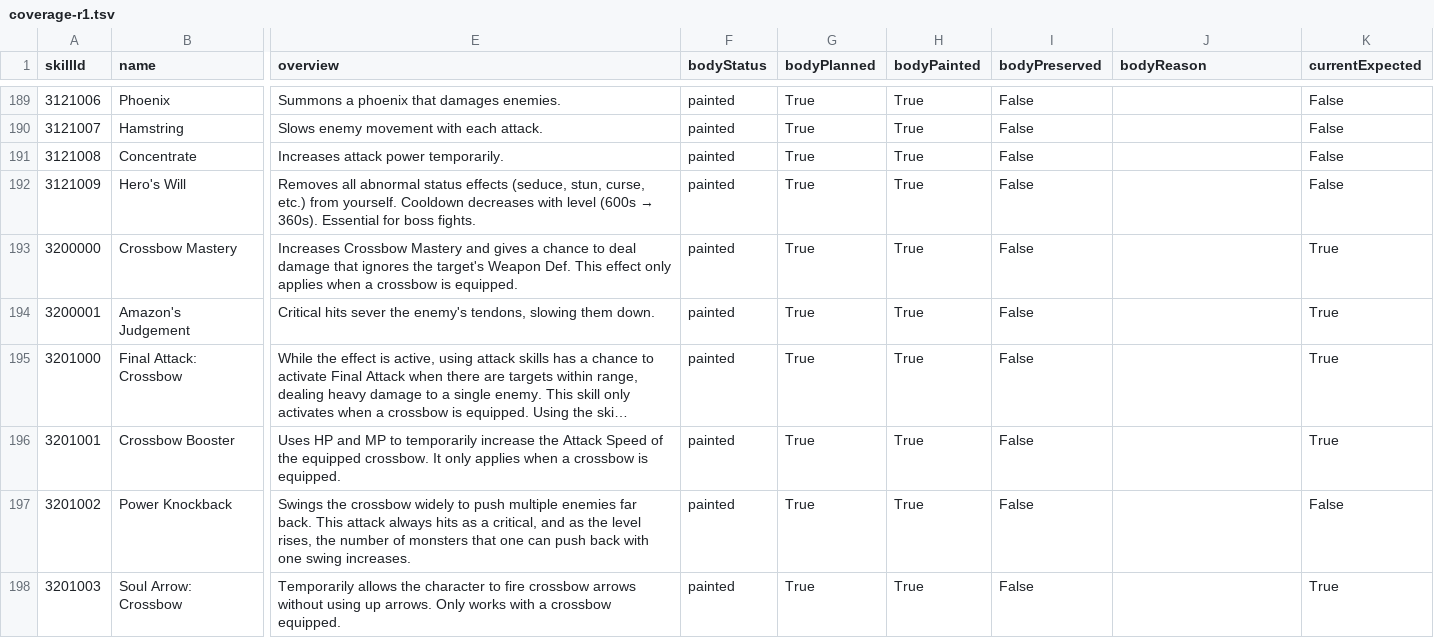
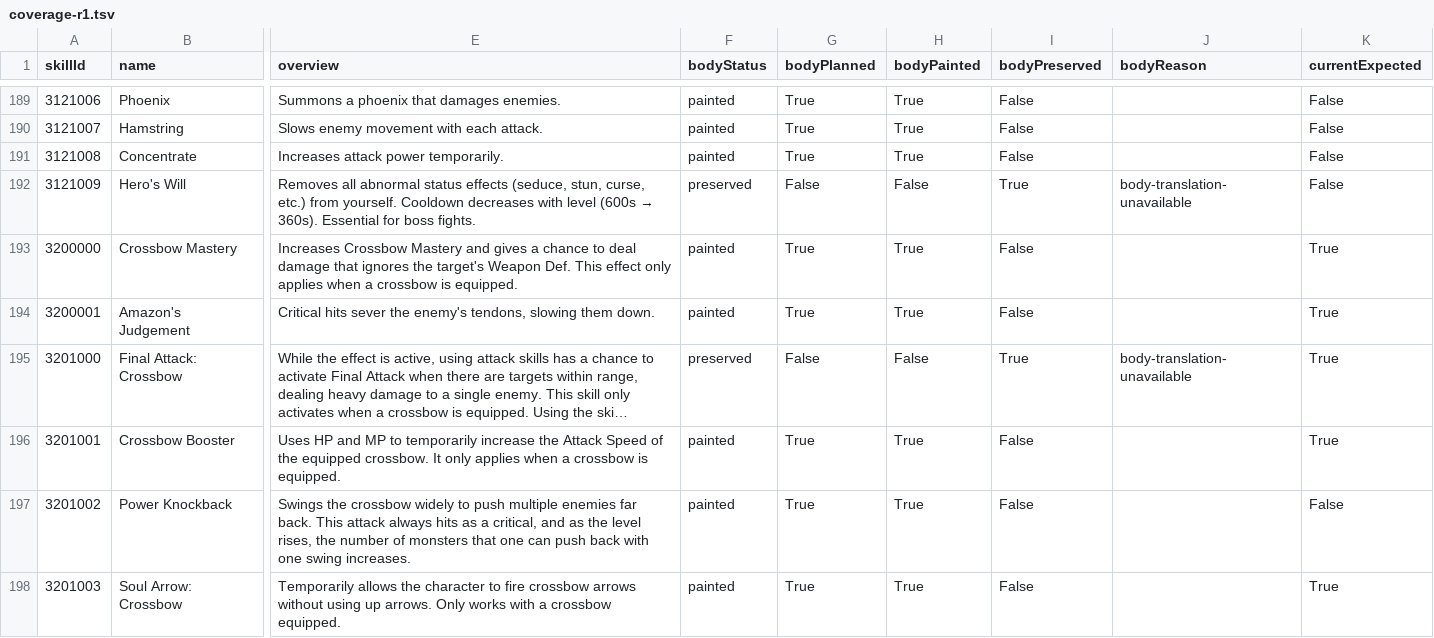
Before and after one commit to Herzzzz/FengYuMu, a TSV file: coordination/SKILL-001/evidence/coverage-r1.tsv, drawn as a sheet; only a part is shown, gaps mark what is left out; long unchanged cells end in …; the diff covers the shown part only; the diff names each change by its address in the sheet, - before the commit and + after, or states it on an @@ line.

```diff
--- a/coordination/SKILL-001/evidence/coverage-r1.tsv
+++ b/coordination/SKILL-001/evidence/coverage-r1.tsv
-F192 (bodyStatus): painted
+F192 (bodyStatus): preserved
-G192 (bodyPlanned): True
+G192 (bodyPlanned): False
-H192 (bodyPainted): True
+H192 (bodyPainted): False
-I192 (bodyPreserved): False
+I192 (bodyPreserved): True
-J192 (bodyReason): (empty)
+J192 (bodyReason): body-translation-unavailable
-F195 (bodyStatus): painted
+F195 (bodyStatus): preserved
-G195 (bodyPlanned): True
+G195 (bodyPlanned): False
-H195 (bodyPainted): True
+H195 (bodyPainted): False
-I195 (bodyPreserved): False
+I195 (bodyPreserved): True
-J195 (bodyReason): (empty)
+J195 (bodyReason): body-translation-unavailable
```
Also changed, not shown: 132 edited cells elsewhere in this file, 8 other files.
